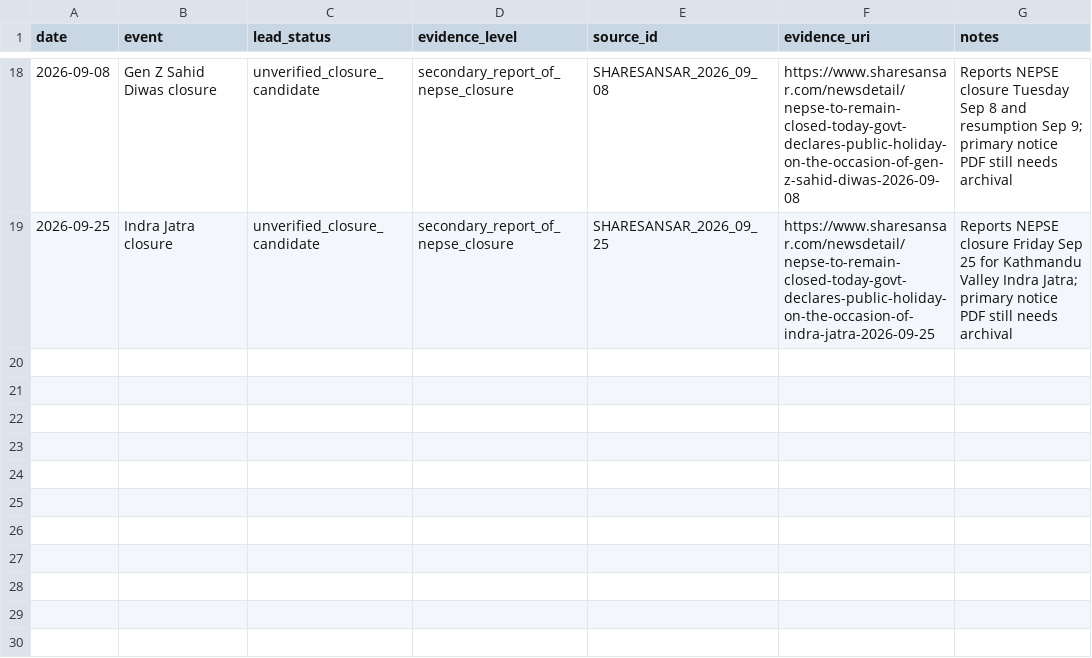
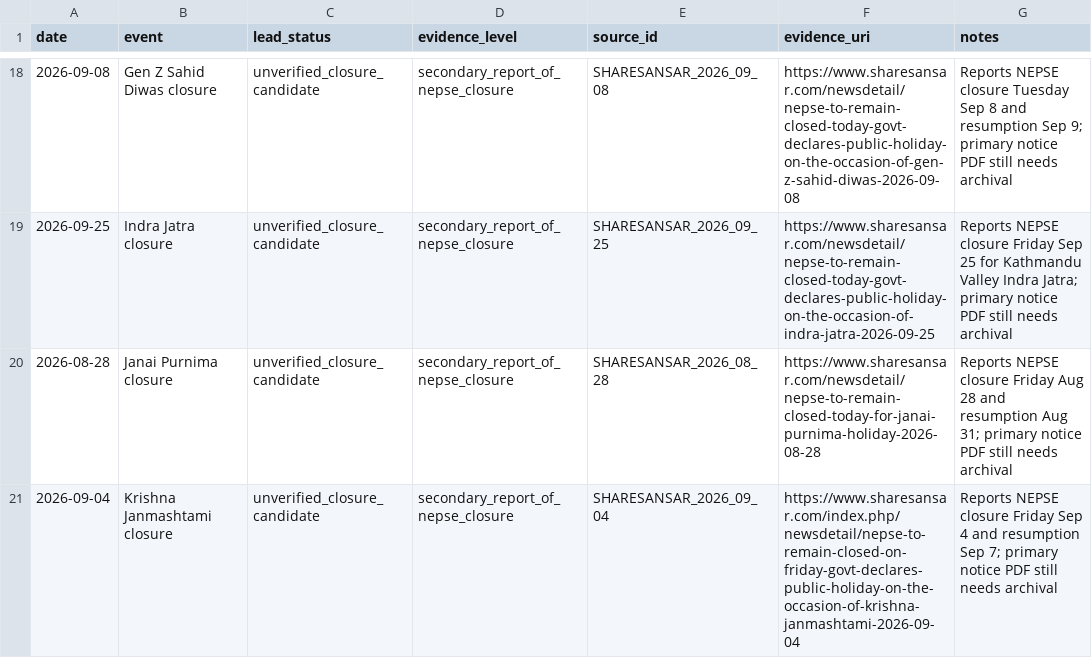
Before and after one commit to jaljala044/nepse-elite-ai-scanner-pro, a CSV file: data/reference/nepse_calendar_evidence_leads_2026.csv, drawn as a sheet; only a part is shown, gaps mark what is left out; the diff names each change by its address in the sheet, - before the commit and + after, or states it on an @@ line.

Commit message:
data: add NEPSE-specific closure reports for Janai Purnima and Janmashtami

```diff
--- a/data/reference/nepse_calendar_evidence_leads_2026.csv
+++ b/data/reference/nepse_calendar_evidence_leads_2026.csv
+row 20: 2026-08-28 | Janai Purnima closure | unverified_closure_candidate | secondary_report_of_nepse_closure | SHARESANSAR_2026_08_28 | https://www.sharesansar.com/newsdetail/nepse-to-remain-closed-today-for-janai-purnima-holiday-2026-08-28 | Reports NEPSE closure Friday Aug 28 and resumption Aug 31; primary notice PDF still needs archival
+row 21: 2026-09-04 | Krishna Janmashtami closure | unverified_closure_candidate | secondary_report_of_nepse_closure | SHARESANSAR_2026_09_04 | https://www.sharesansar.com/index.php/newsdetail/nepse-to-remain-closed-on-friday-govt-declares-public-holiday-on-the-occasion-of-krishna-janmashtami-2026-09-04 | Reports NEPSE closure Friday Sep 4 and resumption Sep 7; primary notice PDF still needs archival
```
